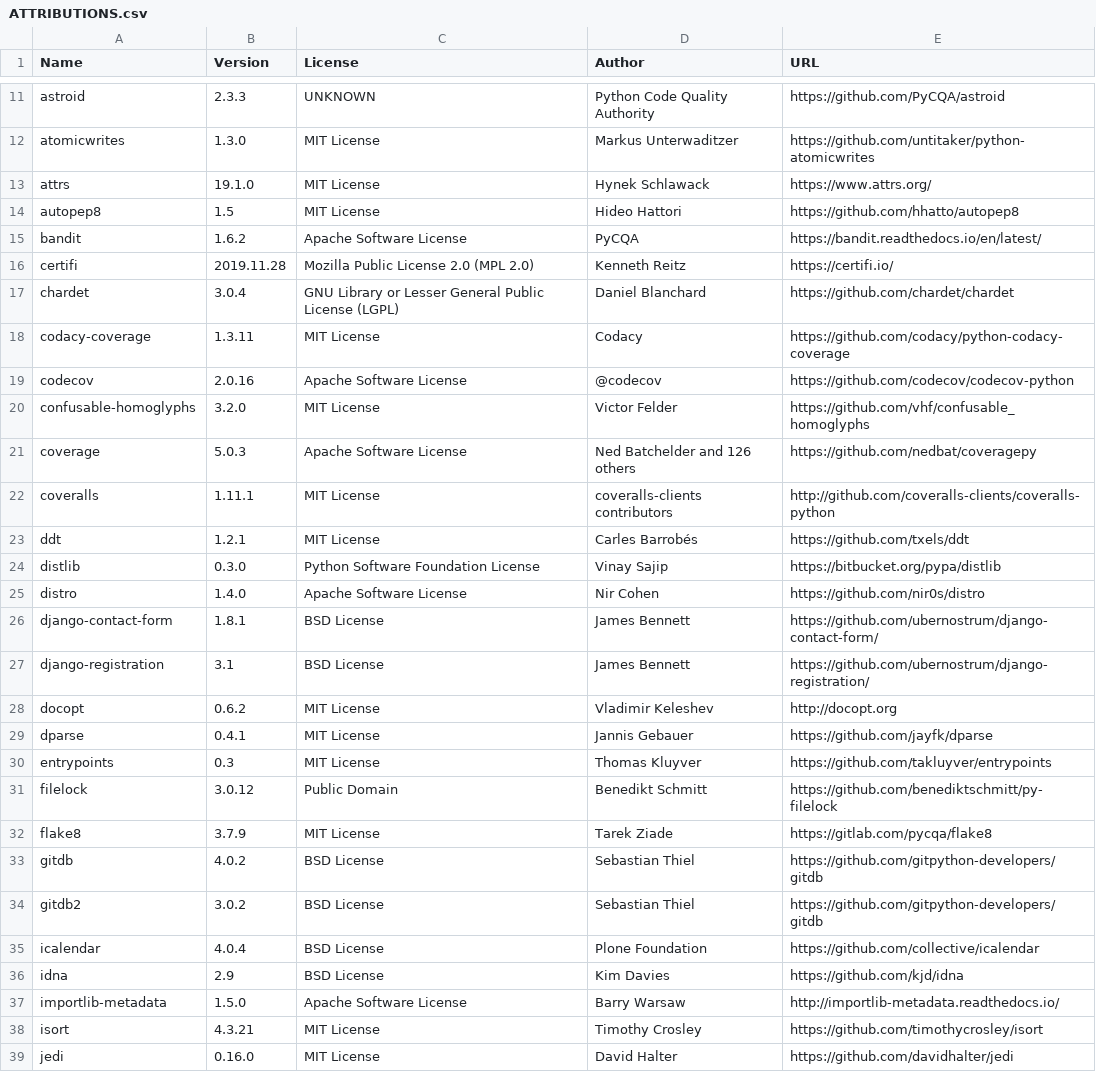
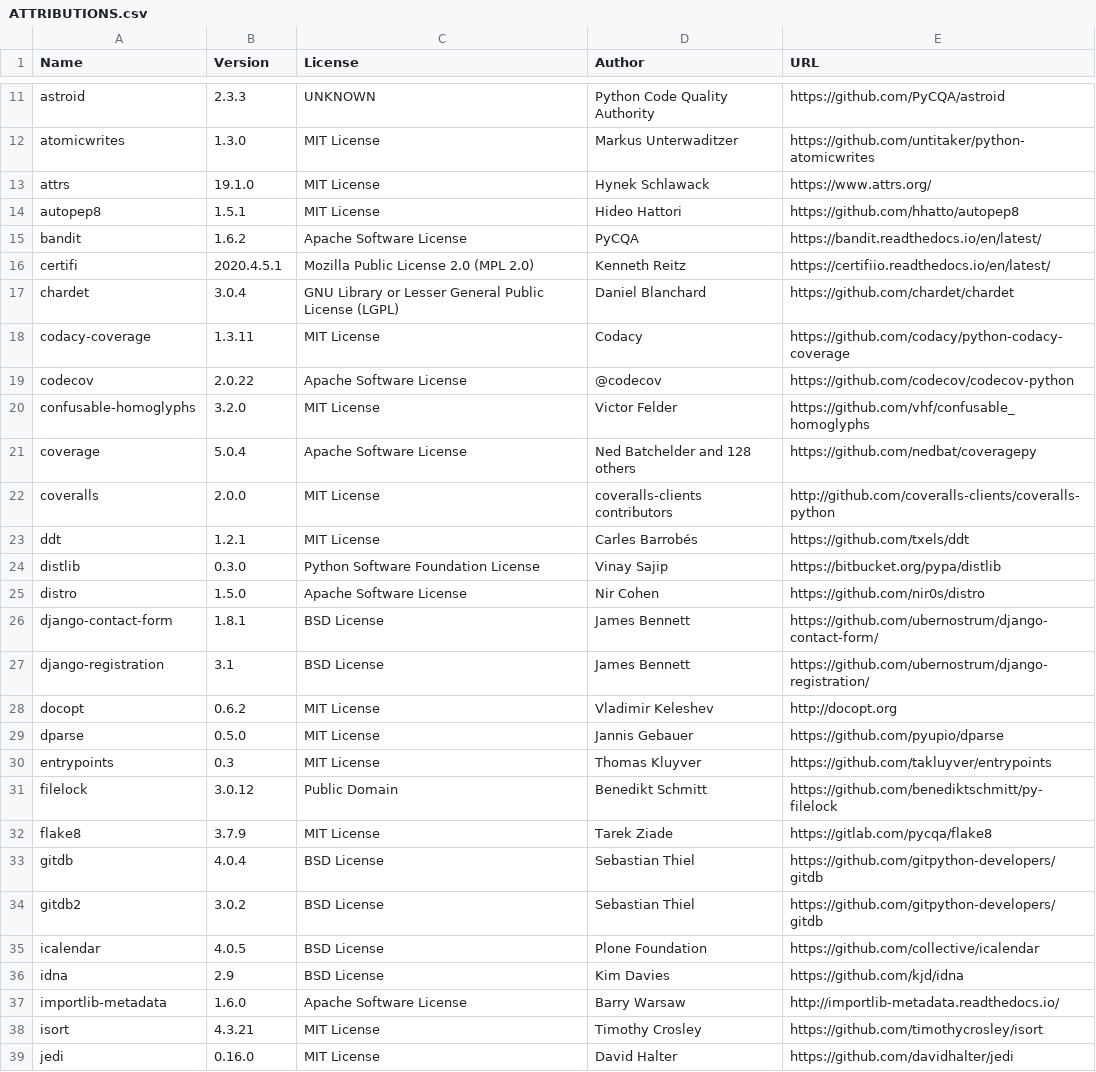
Before and after one commit to djbrown/hbscorez, a CSV file: ATTRIBUTIONS.csv, drawn as a sheet; only a part is shown, gaps mark what is left out; the diff covers the shown part only.

```diff
--- a/ATTRIBUTIONS.csv
+++ b/ATTRIBUTIONS.csv
@@ -13,14 +13,14 @@
 "attrs","19.1.0","MIT License","Hynek Schlawack","https://www.attrs.org/"
-"autopep8","1.5","MIT License","Hideo Hattori","https://github.com/hhatto/autopep8"
+"autopep8","1.5.1","MIT License","Hideo Hattori","https://github.com/hhatto/autopep8"
 "bandit","1.6.2","Apache Software License","PyCQA","https://bandit.readthedocs.io/en/latest/"
-"certifi","2019.11.28","Mozilla Public License 2.0 (MPL 2.0)","Kenneth Reitz","https://certifi.io/"
+"certifi","2020.4.5.1","Mozilla Public License 2.0 (MPL 2.0)","Kenneth Reitz","https://certifiio.readthedocs.io/en/latest/"
 "chardet","3.0.4","GNU Library or Lesser General Public License (LGPL)","Daniel Blanchard","https://github.com/chardet/chardet"
 "codacy-coverage","1.3.11","MIT License","Codacy","https://github.com/codacy/python-codacy-coverage"
-"codecov","2.0.16","Apache Software License","@codecov","https://github.com/codecov/codecov-python"
+"codecov","2.0.22","Apache Software License","@codecov","https://github.com/codecov/codecov-python"
 "confusable-homoglyphs","3.2.0","MIT License","Victor Felder","https://github.com/vhf/confusable_homoglyphs"
-"coverage","5.0.3","Apache Software License","Ned Batchelder and 126 others","https://github.com/nedbat/coveragepy"
-"coveralls","1.11.1","MIT License","coveralls-clients contributors","http://github.com/coveralls-clients/coveralls-python"
+"coverage","5.0.4","Apache Software License","Ned Batchelder and 128 others","https://github.com/nedbat/coveragepy"
+"coveralls","2.0.0","MIT License","coveralls-clients contributors","http://github.com/coveralls-clients/coveralls-python"
 "ddt","1.2.1","MIT License","Carles Barrobés","https://github.com/txels/ddt"
 "distlib","0.3.0","Python Software Foundation License","Vinay Sajip","https://bitbucket.org/pypa/distlib"
-"distro","1.4.0","Apache Software License","Nir Cohen","https://github.com/nir0s/distro"
+"distro","1.5.0","Apache Software License","Nir Cohen","https://github.com/nir0s/distro"
 "django-contact-form","1.8.1","BSD License","James Bennett","https://github.com/ubernostrum/django-contact-form/"
@@ -28,3 +28,3 @@
 "docopt","0.6.2","MIT License","Vladimir Keleshev","http://docopt.org"
-"dparse","0.4.1","MIT License","Jannis Gebauer","https://github.com/jayfk/dparse"
+"dparse","0.5.0","MIT License","Jannis Gebauer","https://github.com/pyupio/dparse"
 "entrypoints","0.3","MIT License","Thomas Kluyver","https://github.com/takluyver/entrypoints"
@@ -32,7 +32,7 @@
 "flake8","3.7.9","MIT License","Tarek Ziade","https://gitlab.com/pycqa/flake8"
-"gitdb","4.0.2","BSD License","Sebastian Thiel","https://github.com/gitpython-developers/gitdb"
+"gitdb","4.0.4","BSD License","Sebastian Thiel","https://github.com/gitpython-developers/gitdb"
 "gitdb2","3.0.2","BSD License","Sebastian Thiel","https://github.com/gitpython-developers/gitdb"
-"icalendar","4.0.4","BSD License","Plone Foundation","https://github.com/collective/icalendar"
+"icalendar","4.0.5","BSD License","Plone Foundation","https://github.com/collective/icalendar"
 "idna","2.9","BSD License","Kim Davies","https://github.com/kjd/idna"
-"importlib-metadata","1.5.0","Apache Software License","Barry Warsaw","http://importlib-metadata.readthedocs.io/"
+"importlib-metadata","1.6.0","Apache Software License","Barry Warsaw","http://importlib-metadata.readthedocs.io/"
 "isort","4.3.21","MIT License","Timothy Crosley","https://github.com/timothycrosley/isort"
```
Also changed, not shown: 1 added row and 17 edited cells elsewhere in this file, 1 other file.
